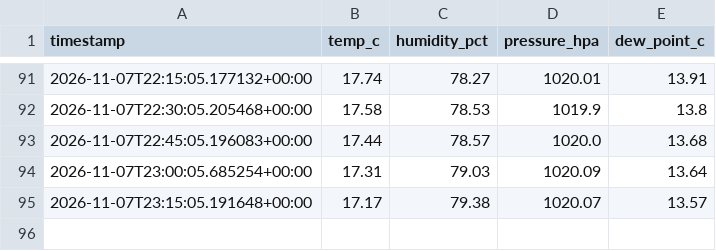
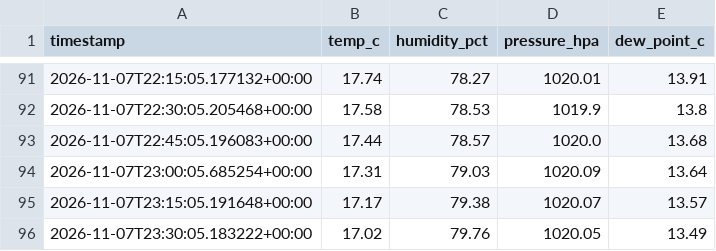
Before and after one commit to Dacongan/pi-weather-logger, a CSV file: data/2026-11-07.csv, drawn as a sheet; only a part is shown, gaps mark what is left out; the diff names each change by its address in the sheet, - before the commit and + after, or states it on an @@ line.

```diff
--- a/data/2026-11-07.csv
+++ b/data/2026-11-07.csv
+row 96: 2026-11-07T23:30:05.183222+00:00 | 17.02 | 79.76 | 1020.05 | 13.49
```
Also changed, not shown: 1 other file.
